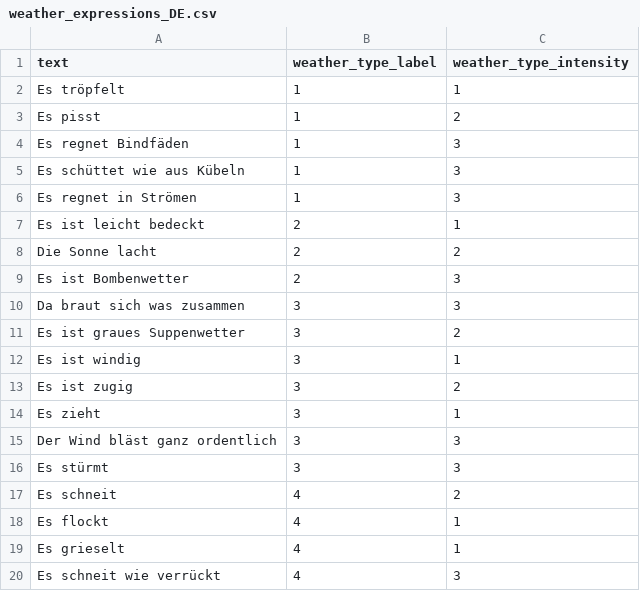
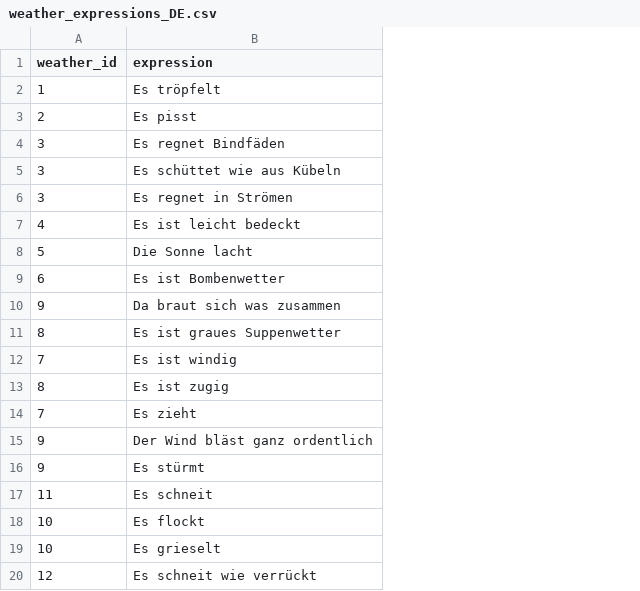
Before and after one commit to albane-kr/weather-chatbot, a CSV file: weather-chatbot-app/backend/llm/weather_expressions_DE.csv, drawn as a sheet; removed rows and columns are numbered as before the commit, all else as after; the diff names each change by its address in the sheet, - before the commit and + after, or states it on an @@ line.

Commit message:
feat: randomly pick weather expression based on the weather id and remodeling of the csv files structure

```diff
--- a/weather-chatbot-app/backend/llm/weather_expressions_DE.csv
+++ b/weather-chatbot-app/backend/llm/weather_expressions_DE.csv
+column A (weather_id), rows 2-20: 1 | 2 | 3 | 3 | 3 | 4 | 5 | 6 | 9 | 8 | 7 | 8 | 7 | 9 | 9 | 11 | 10 | 10 | 12
-column B (weather_type_label), rows 2-20: 1 | 1 | 1 | 1 | 1 | 2 | 2 | 2 | 3 | 3 | 3 | 3 | 3 | 3 | 3 | 4 | 4 | 4 | 4
-column C (weather_type_intensity), rows 2-20: 1 | 2 | 3 | 3 | 3 | 1 | 2 | 3 | 3 | 2 | 1 | 2 | 1 | 3 | 3 | 2 | 1 | 1 | 3
-B1: text
+B1: expression
```
Also changed, not shown: weather-chatbot-app/backend/llm/weather_expressions_FR.csv, 2 other files.
